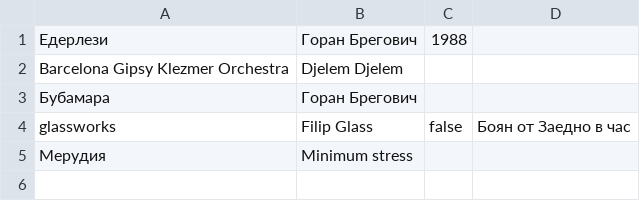
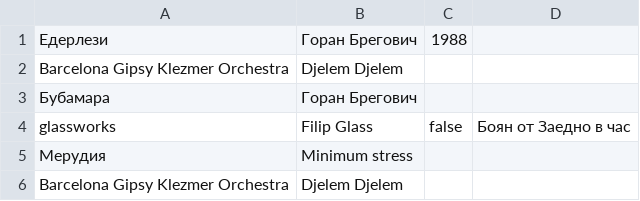
Before and after one commit to archri/hristos_site, a CSV file: _data/songs.csv, drawn as a sheet; the diff names each change by its address in the sheet, - before the commit and + after, or states it on an @@ line.

Commit message:
added songs

```diff
--- a/_data/songs.csv
+++ b/_data/songs.csv
+row 6: Barcelona Gipsy Klezmer Orchestra | Djelem Djelem
```
